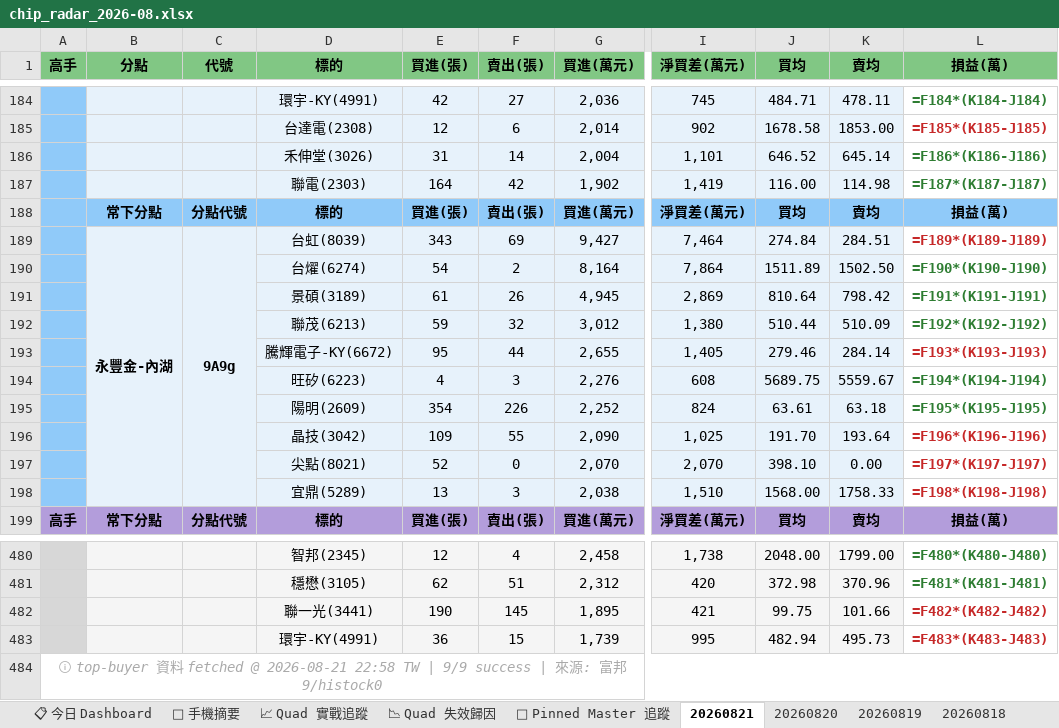
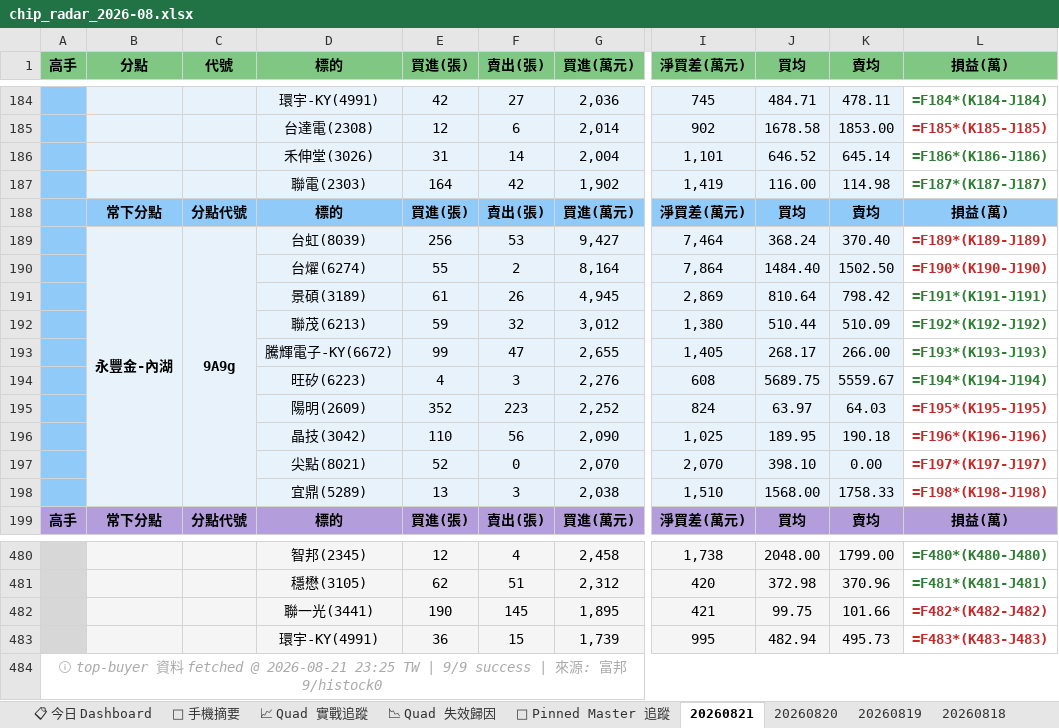
Before and after one commit to DRwillychiu/CHIP_RADAR_TW, an Excel workbook: data/reports/chip_radar_2026-08.xlsx, sheet 20260821, drawn as a sheet; only a part is shown, gaps mark what is left out; values as stored, in another font and other column widths than the file's, no borders; formulas without a stored value are shown as written; the diff names each change by its address in the sheet, - before the commit and + after, or states it on an @@ line.

```diff
--- a/data/reports/chip_radar_2026-08.xlsx (sheet 20260821)
+++ b/data/reports/chip_radar_2026-08.xlsx (sheet 20260821)
-E189 (買進(張)): 343
+E189 (買進(張)): 256
-F189 (賣出(張)): 69
+F189 (賣出(張)): 53
-J189 (買均): 274.84
+J189 (買均): 368.24
-K189 (賣均): 284.51
+K189 (賣均): 370.40
-E190 (買進(張)): 54
+E190 (買進(張)): 55
-J190 (買均): 1511.89
+J190 (買均): 1484.40
-L190 text colour: #2E7D32
+L190 text colour: #C62828
-E193 (買進(張)): 95
+E193 (買進(張)): 99
-F193 (賣出(張)): 44
+F193 (賣出(張)): 47
-J193 (買均): 279.46
+J193 (買均): 268.17
-K193 (賣均): 284.14
+K193 (賣均): 266.00
-L193 text colour: #C62828
+L193 text colour: #2E7D32
-E195 (買進(張)): 354
+E195 (買進(張)): 352
-F195 (賣出(張)): 226
+F195 (賣出(張)): 223
-J195 (買均): 63.61
+J195 (買均): 63.97
-K195 (賣均): 63.18
+K195 (賣均): 64.03
-L195 text colour: #2E7D32
+L195 text colour: #C62828
-E196 (買進(張)): 109
+E196 (買進(張)): 110
-F196 (賣出(張)): 55
+F196 (賣出(張)): 56
-J196 (買均): 191.70
+J196 (買均): 189.95
-K196 (賣均): 193.64
+K196 (賣均): 190.18
-A484 (高手): …@ 2026-08-21 22:58 TW |…
+A484 (高手): …@ 2026-08-21 23:25 TW |…
```
Also changed, not shown: sheet 📋 今日 Dashboard, data/reports/latest.xlsx, 20 other files.
